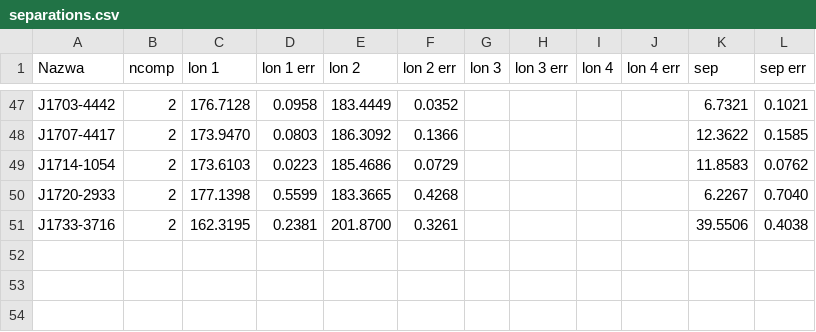
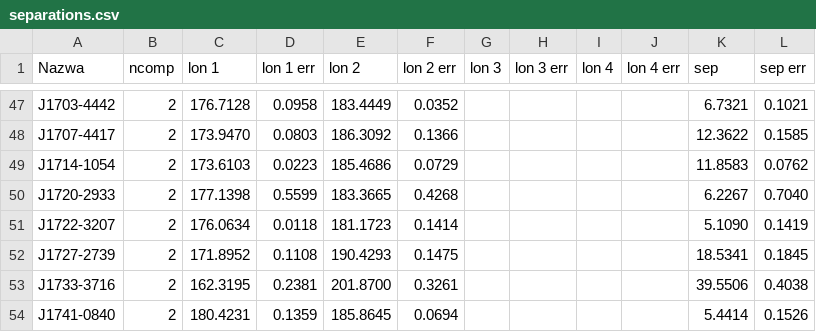
Before and after one commit to aszary/spats, a CSV file: input/separations.csv, drawn as a sheet; only a part is shown, gaps mark what is left out.

Commit message:
separations: J1722-3207, J1727-2739, J1741-0840 (reviewed earlier, phase 2 was missed)

```diff
--- a/input/separations.csv
+++ b/input/separations.csv
@@ -50,2 +50,5 @@ J1714-1054,2,173.6103,0.0223,185.4686,0.0729,,,,,11.8583,0.0762
 J1720-2933,2,177.1398,0.5599,183.3665,0.4268,,,,,6.2267,0.7040
+J1722-3207,2,176.0634,0.0118,181.1723,0.1414,,,,,5.1090,0.1419
+J1727-2739,2,171.8952,0.1108,190.4293,0.1475,,,,,18.5341,0.1845
 J1733-3716,2,162.3195,0.2381,201.8700,0.3261,,,,,39.5506,0.4038
+J1741-0840,2,180.4231,0.1359,185.8645,0.0694,,,,,5.4414,0.1526
```
